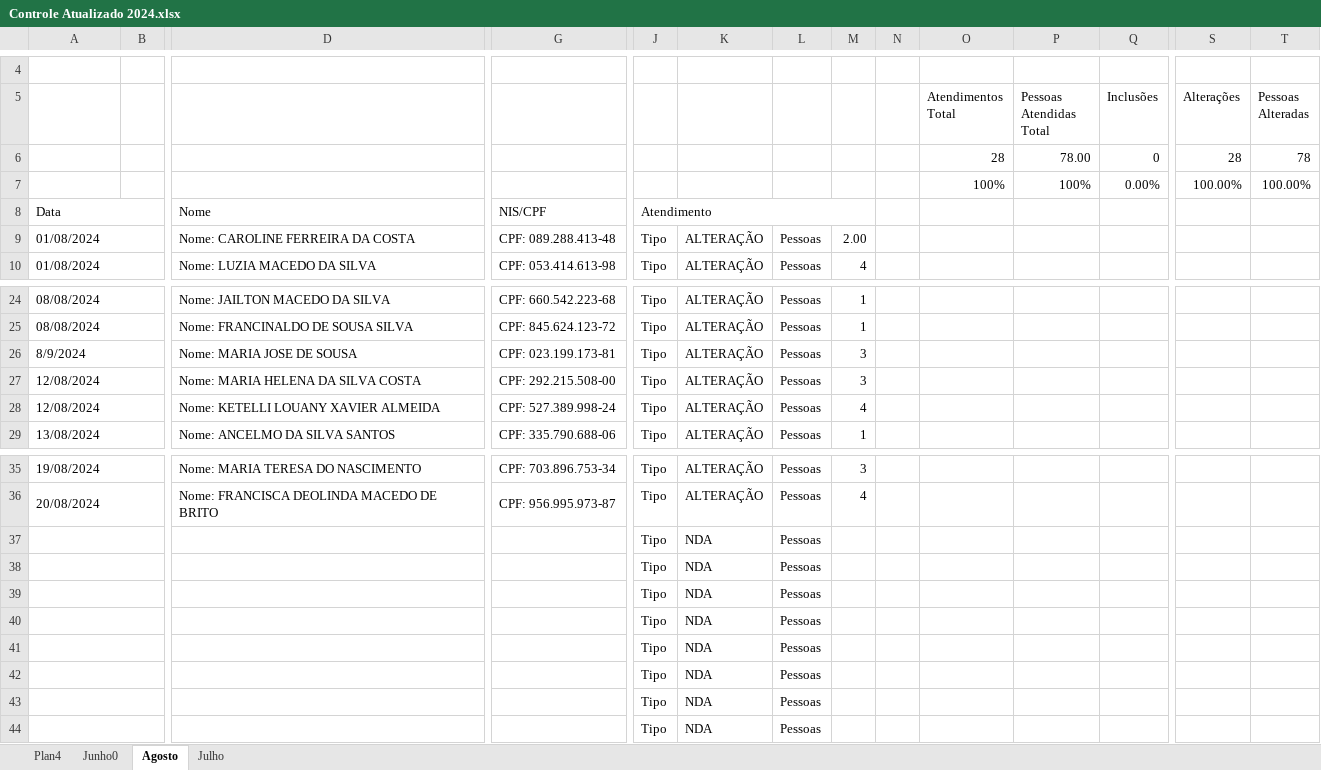
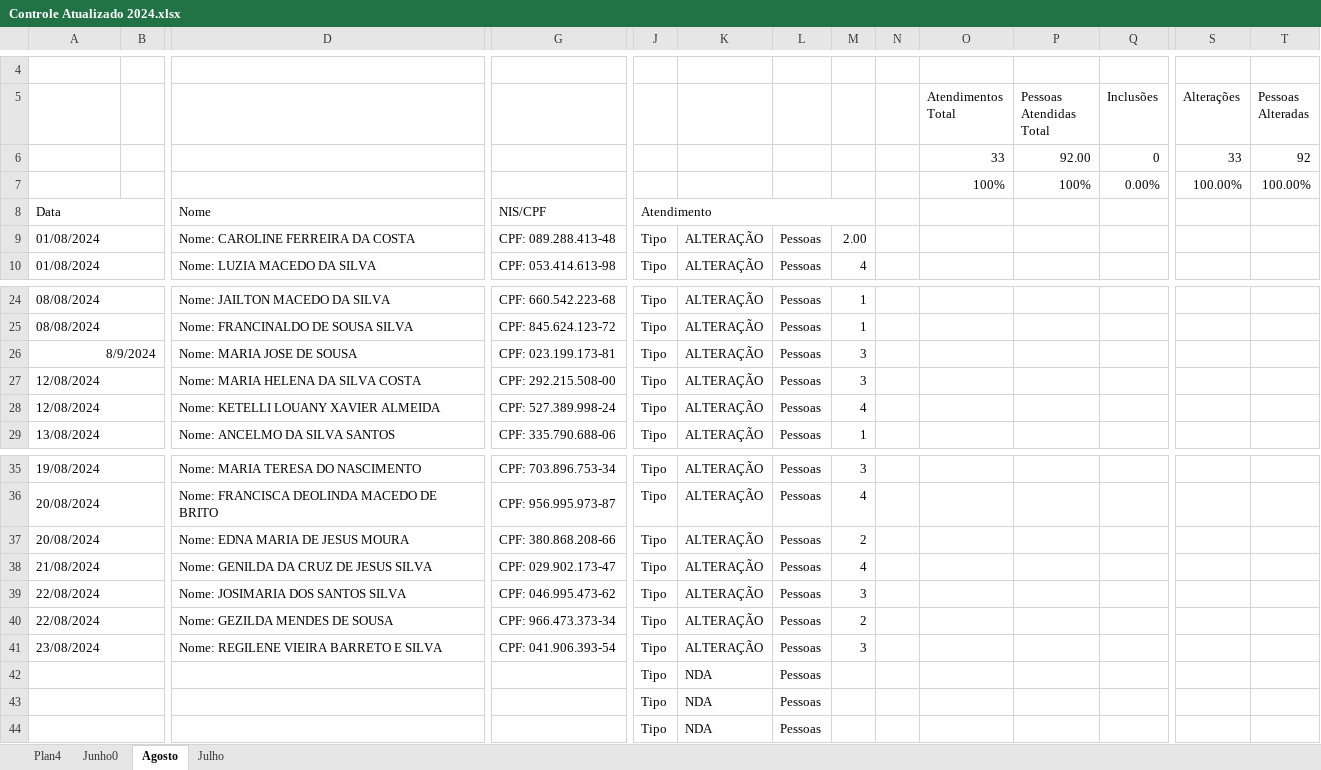
Before and after one commit to luc4sDevBr/AutoCad, an Excel workbook: atendimentos/Controle Atualizado 2024.xlsx, sheet Agosto, drawn as a sheet; only a part is shown, gaps mark what is left out; values as stored, in another font and other column widths than the file's, no borders; removed rows and columns are numbered as before the commit, all else as after; rows hold the shown columns only; the diff names each change by its address in the sheet, - before the commit and + after, or states it on an @@ line.

```diff
--- a/atendimentos/Controle Atualizado 2024.xlsx (sheet Agosto)
+++ b/atendimentos/Controle Atualizado 2024.xlsx (sheet Agosto)
-O6 (Atendimentos Total): 28
+O6 (Atendimentos Total): 33
-P6 (Pessoas Atendidas Total): 78.00
+P6 (Pessoas Atendidas Total): 92.00
-S6 (Alterações): 28
+S6 (Alterações): 33
-T6 (Pessoas Alteradas): 78
+T6 (Pessoas Alteradas): 92
-A26 alignment: left
+A26 alignment: right
-row 37:  |  |  |  | Tipo | NDA | Pessoas
-row 38:  |  |  |  | Tipo | NDA | Pessoas
-row 39:  |  |  |  | Tipo | NDA | Pessoas
-row 40:  |  |  |  | Tipo | NDA | Pessoas
-row 41:  |  |  |  | Tipo | NDA | Pessoas
+row 37: 20/08/2024 |  | Nome: EDNA MARIA DE JESUS MOURA | CPF: 380.868.208-66 | Tipo | ALTERAÇÃO | Pessoas | 2
+row 38: 21/08/2024 |  | Nome: GENILDA DA CRUZ DE JESUS SILVA | CPF: 029.902.173-47 | Tipo | ALTERAÇÃO | Pessoas | 4
+row 39: 22/08/2024 |  | Nome: JOSIMARIA DOS SANTOS SILVA | CPF: 046.995.473-62 | Tipo | ALTERAÇÃO | Pessoas | 3
+row 40: 22/08/2024 |  | Nome: GEZILDA MENDES DE SOUSA | CPF: 966.473.373-34 | Tipo | ALTERAÇÃO | Pessoas | 2
+row 41: 23/08/2024 |  | Nome: REGILENE VIEIRA BARRETO E SILVA | CPF: 041.906.393-54 | Tipo | ALTERAÇÃO | Pessoas | 3
```
Also changed, not shown: 4 other files.
